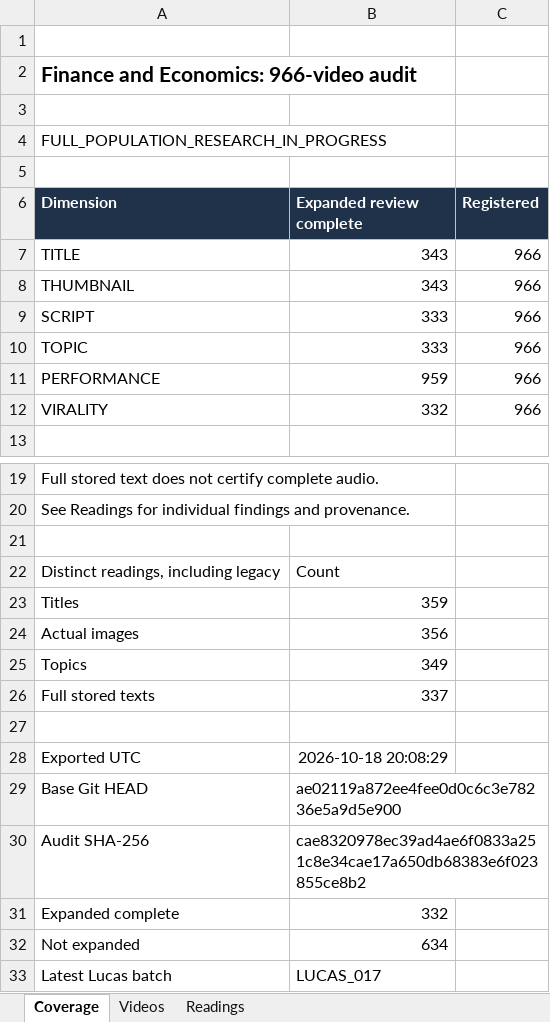
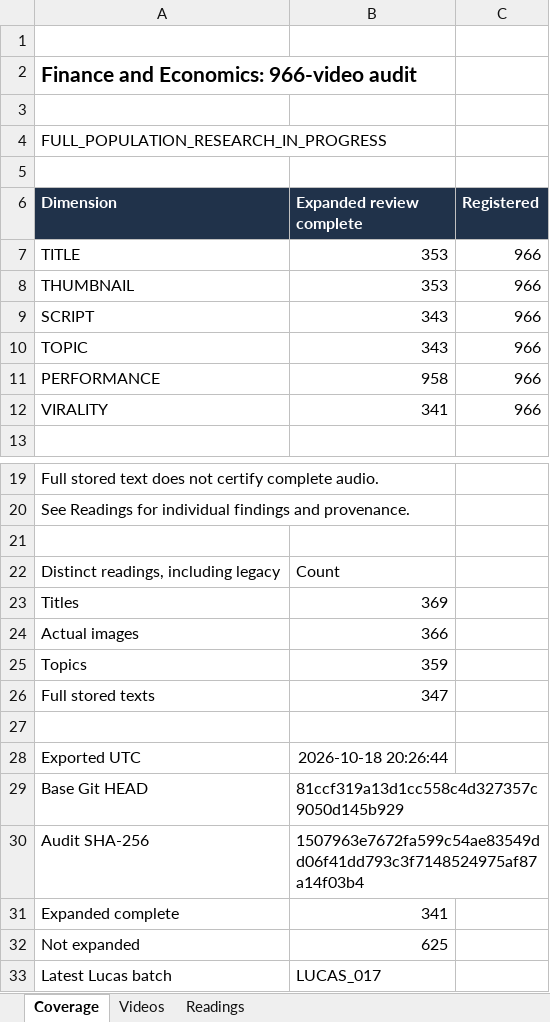
Before and after one commit to ghilmanITM360/youtube-intelligence-os, an Excel workbook: research/finance-economics-intelligence/FINANCE_966_VIDEO_INTELLIGENCE.xlsx, sheet Coverage, drawn as a sheet; only a part is shown, gaps mark what is left out; values as stored, in another font and other column widths than the file's, no borders; the diff names each change by its address in the sheet, - before the commit and + after, or states it on an @@ line.

```diff
--- a/research/finance-economics-intelligence/FINANCE_966_VIDEO_INTELLIGENCE.xlsx (sheet Coverage)
+++ b/research/finance-economics-intelligence/FINANCE_966_VIDEO_INTELLIGENCE.xlsx (sheet Coverage)
-B7:B8 (Expanded review complete): 343
+B7:B8 (Expanded review complete): 353
-B9:B10 (Expanded review complete): 333
+B9:B10 (Expanded review complete): 343
-B11 (Expanded review complete): 959
+B11 (Expanded review complete): 958
-B12 (Expanded review complete): 332
+B12 (Expanded review complete): 341
-B23 (Expanded review complete): 359
+B23 (Expanded review complete): 369
-B24 (Expanded review complete): 356
+B24 (Expanded review complete): 366
-B25 (Expanded review complete): 349
+B25 (Expanded review complete): 359
-B26 (Expanded review complete): 337
+B26 (Expanded review complete): 347
-B28 (Expanded review complete): 2026-10-18 20:08:29
+B28 (Expanded review complete): 2026-10-18 20:26:44
-B29 (Expanded review complete): ae02119a872ee4fee0d0c6c3e78236e5a9d5e900
+B29 (Expanded review complete): 81ccf319a13d1cc558c4d327357c9050d145b929
-B30 (Expanded review complete): cae8320978ec39ad4ae6f0833a251c8e34cae17a650db68383e6f023855ce8b2
+B30 (Expanded review complete): 1507963e7672fa599c54ae83549dd06f41dd793c3f7148524975af87a14f03b4
-B31 (Expanded review complete): 332
+B31 (Expanded review complete): 341
-B32 (Expanded review complete): 634
+B32 (Expanded review complete): 625
```
Also changed, not shown: sheet Readings, sheet Videos, 41 other files.
